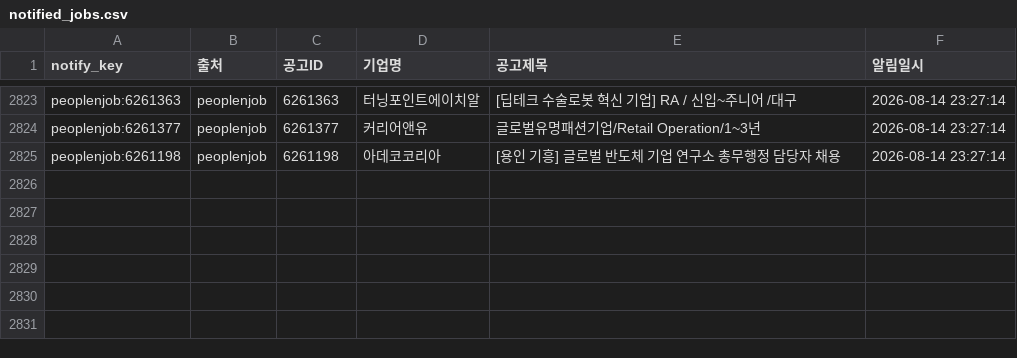
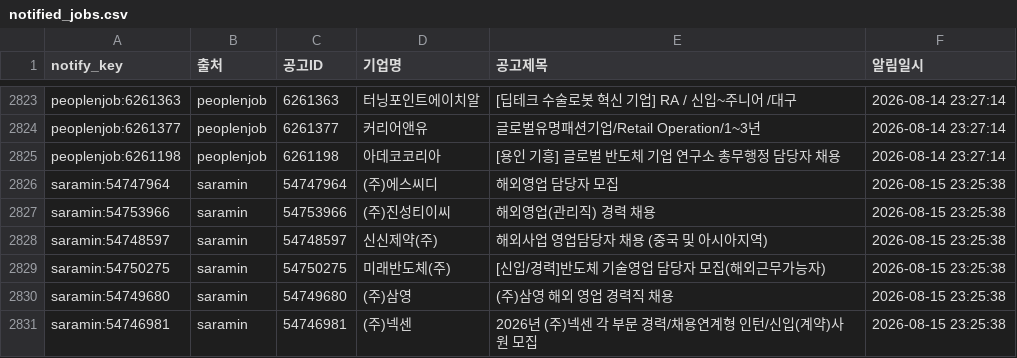
Before and after one commit to djgeum/RunETF, a CSV file: .github/job.bot/notified_jobs.csv, drawn as a sheet; only a part is shown, gaps mark what is left out; the diff names each change by its address in the sheet, - before the commit and + after, or states it on an @@ line.

```diff
--- a/.github/job.bot/notified_jobs.csv
+++ b/.github/job.bot/notified_jobs.csv
+row 2826: saramin:54747964 | saramin | 54747964 | (주)에스씨디 | 해외영업 담당자 모집 | 2026-08-15 23:25:38
+row 2827: saramin:54753966 | saramin | 54753966 | (주)진성티이씨 | 해외영업(관리직) 경력 채용 | 2026-08-15 23:25:38
+row 2828: saramin:54748597 | saramin | 54748597 | 신신제약(주) | 해외사업 영업담당자 채용 (중국 및 아시아지역) | 2026-08-15 23:25:38
+row 2829: saramin:54750275 | saramin | 54750275 | 미래반도체(주) | [신입/경력]반도체 기술영업 담당자 모집(해외근무가능자) | 2026-08-15 23:25:38
+row 2830: saramin:54749680 | saramin | 54749680 | (주)삼영 | (주)삼영 해외 영업 경력직 채용 | 2026-08-15 23:25:38
+row 2831: saramin:54746981 | saramin | 54746981 | (주)넥센 | 2026년 (주)넥센 각 부문 경력/채용연계형 인턴/신입(계약)사원 모집 | 2026-08-15 23:25:38
```
Also changed, not shown: .github/job.bot/peoplenjob_list.csv, 3 other files.
